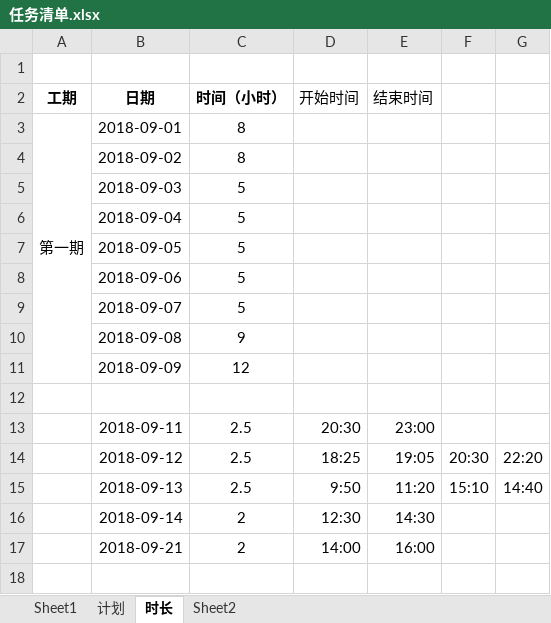
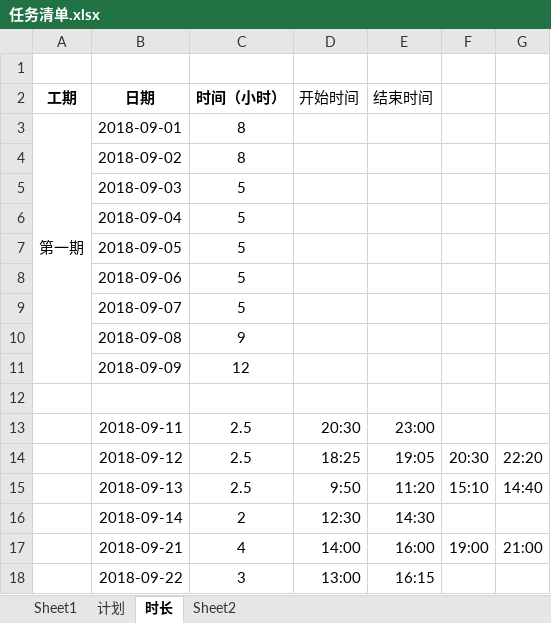
Before and after one commit to linjinghui/agricultural-products-tmp, an Excel workbook: static/资料/任务清单.xlsx, sheet 时长, drawn as a sheet; values as stored, in another font and other column widths than the file's, no borders; the diff names each change by its address in the sheet, - before the commit and + after, or states it on an @@ line.

```diff
--- a/static/资料/任务清单.xlsx (sheet 时长)
+++ b/static/资料/任务清单.xlsx (sheet 时长)
-C17 (时间（小时）): 2
+C17 (时间（小时）): 4
-F17: (empty)
+F17: 19:00
-G17: (empty)
+G17: 21:00
+row 18:  | 2018-09-22 | 3 | 13:00 | 16:15
```
Also changed, not shown: 5 other files.
